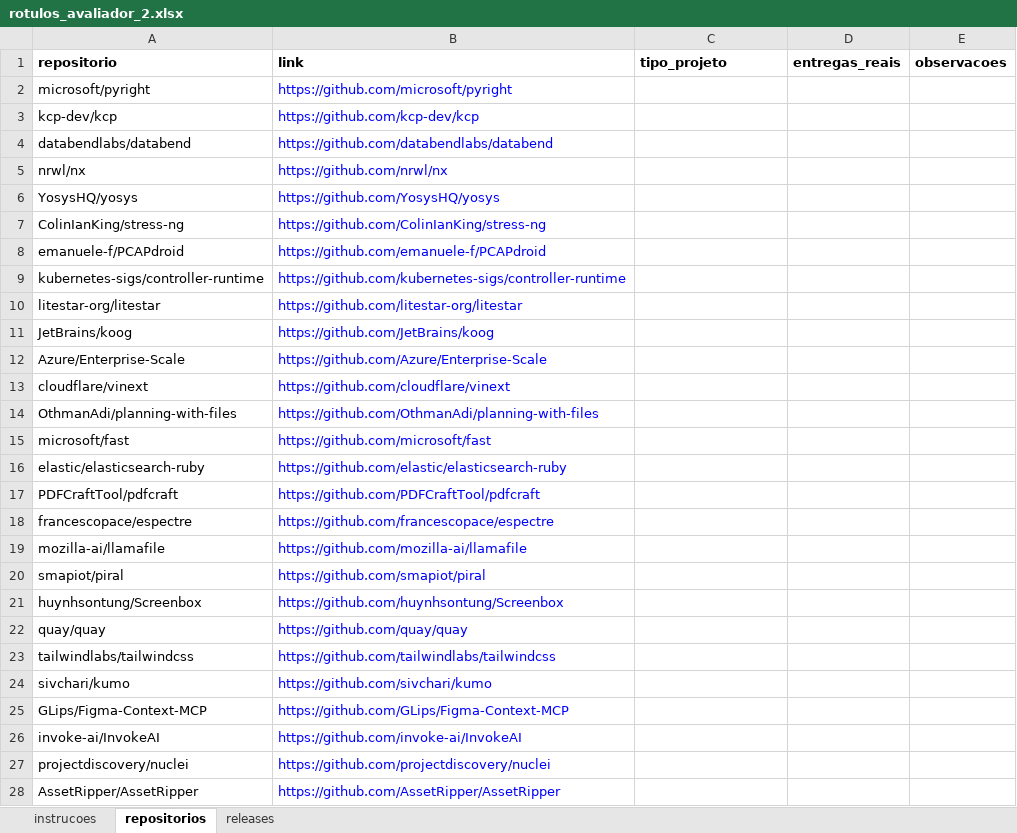
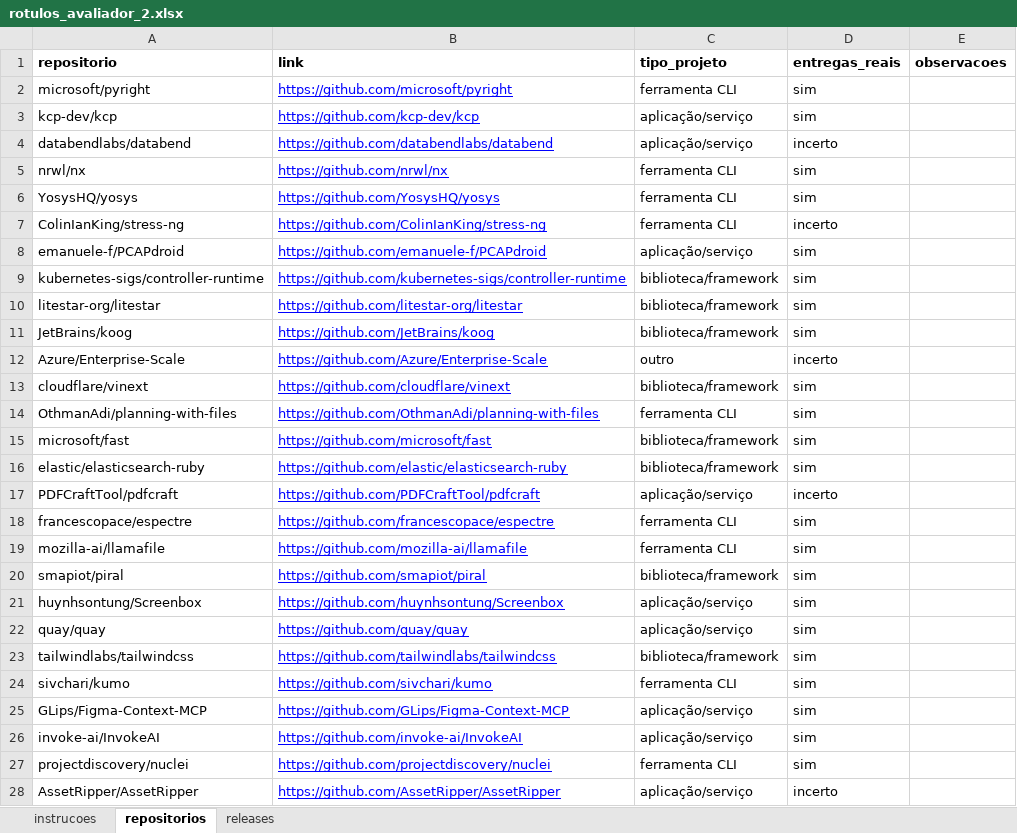
Before and after one commit to gabrieltinoco/Laboratorio-Experimentacao-de-Software, an Excel workbook: Laboratorio03/validacao/rotulos_avaliador_2.xlsx, sheet repositorios, drawn as a sheet; only a part is shown; values as stored, in another font and other column widths than the file's, no borders; charts and pictures not drawn; the diff covers the shown part only; the diff names each change by its address in the sheet, - before the commit and + after, or states it on an @@ line.

```diff
--- a/Laboratorio03/validacao/rotulos_avaliador_2.xlsx (sheet repositorios)
+++ b/Laboratorio03/validacao/rotulos_avaliador_2.xlsx (sheet repositorios)
-B2:B28 underline: off
+B2:B28 underline: on
-C2 (tipo_projeto): (empty)
+C2 (tipo_projeto): ferramenta CLI
-D2:D3 (entregas_reais): (empty)
+D2:D3 (entregas_reais): sim
-C3:C4 (tipo_projeto): (empty)
+C3:C4 (tipo_projeto): aplicação/serviço
-D4 (entregas_reais): (empty)
+D4 (entregas_reais): incerto
-C5:C7 (tipo_projeto): (empty)
+C5:C7 (tipo_projeto): ferramenta CLI
-D5:D6 (entregas_reais): (empty)
+D5:D6 (entregas_reais): sim
-D7 (entregas_reais): (empty)
+D7 (entregas_reais): incerto
-C8 (tipo_projeto): (empty)
+C8 (tipo_projeto): aplicação/serviço
-D8:D11 (entregas_reais): (empty)
+D8:D11 (entregas_reais): sim
-C9:C11 (tipo_projeto): (empty)
+C9:C11 (tipo_projeto): biblioteca/framework
-C12 (tipo_projeto): (empty)
+C12 (tipo_projeto): outro
-D12 (entregas_reais): (empty)
+D12 (entregas_reais): incerto
-C13 (tipo_projeto): (empty)
+C13 (tipo_projeto): biblioteca/framework
-D13:D16 (entregas_reais): (empty)
+D13:D16 (entregas_reais): sim
-C14 (tipo_projeto): (empty)
+C14 (tipo_projeto): ferramenta CLI
-C15:C16 (tipo_projeto): (empty)
+C15:C16 (tipo_projeto): biblioteca/framework
-C17 (tipo_projeto): (empty)
+C17 (tipo_projeto): aplicação/serviço
-D17 (entregas_reais): (empty)
+D17 (entregas_reais): incerto
-C18:C19 (tipo_projeto): (empty)
+C18:C19 (tipo_projeto): ferramenta CLI
-D18:D27 (entregas_reais): (empty)
+D18:D27 (entregas_reais): sim
-C20 (tipo_projeto): (empty)
+C20 (tipo_projeto): biblioteca/framework
-C21:C22 (tipo_projeto): (empty)
+C21:C22 (tipo_projeto): aplicação/serviço
-C23 (tipo_projeto): (empty)
+C23 (tipo_projeto): biblioteca/framework
-C24 (tipo_projeto): (empty)
+C24 (tipo_projeto): ferramenta CLI
-C25:C26 (tipo_projeto): (empty)
+C25:C26 (tipo_projeto): aplicação/serviço
-C27 (tipo_projeto): (empty)
+C27 (tipo_projeto): ferramenta CLI
-C28 (tipo_projeto): (empty)
+C28 (tipo_projeto): aplicação/serviço
-D28 (entregas_reais): (empty)
+D28 (entregas_reais): incerto
```
Also changed, not shown: 66 edited cells and cell formats elsewhere in this sheet, sheet releases, charts or pictures, 13 other files.
